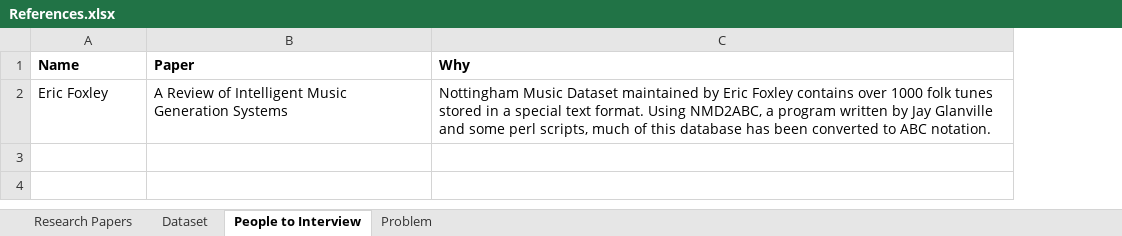
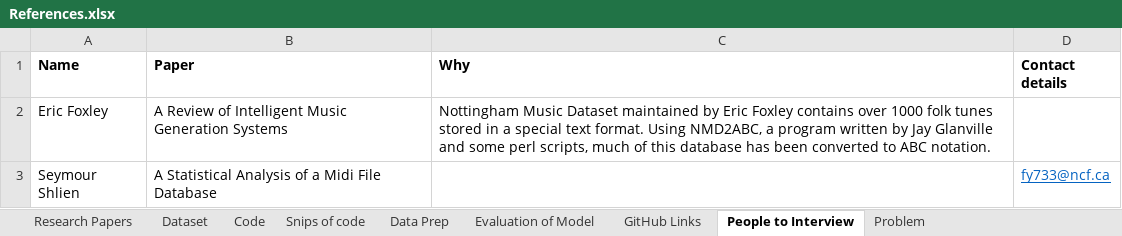
Before and after one commit to sba22222/Thesis-main, an Excel workbook: References.xlsx, sheet People to Interview, drawn as a sheet; values as stored, in another font and other column widths than the file's, no borders; the diff names each change by its address in the sheet, - before the commit and + after, or states it on an @@ line.

```diff
--- a/References.xlsx (sheet People to Interview)
+++ b/References.xlsx (sheet People to Interview)
+sheet tab: Code
+sheet tab: Snips of code
+sheet tab: Data Prep
+sheet tab: Evaluation of Model
+sheet tab: GitHub Links
+column D (Contact details), empty
+row 3: Seymour Shlien | A Statistical Analysis of a Midi File Database |  | fy733@ncf.ca
```
Also changed, not shown: sheet Research Papers, sheet Dataset, sheet Problem, other sheet tabs, hidden cells, charts or pictures.
